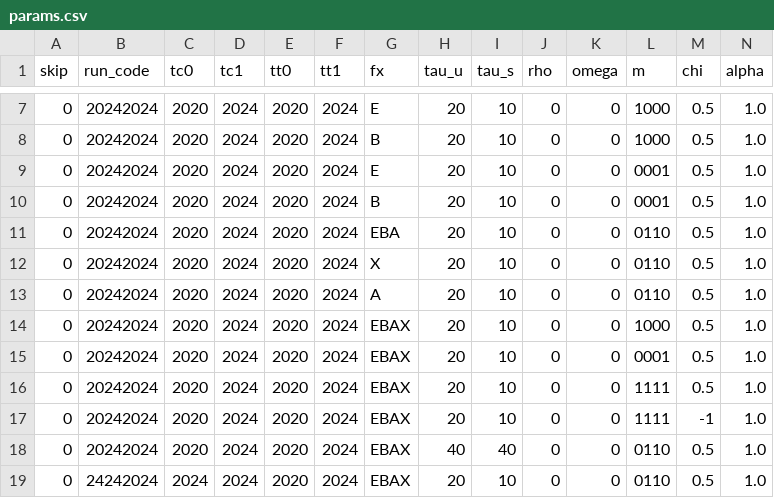
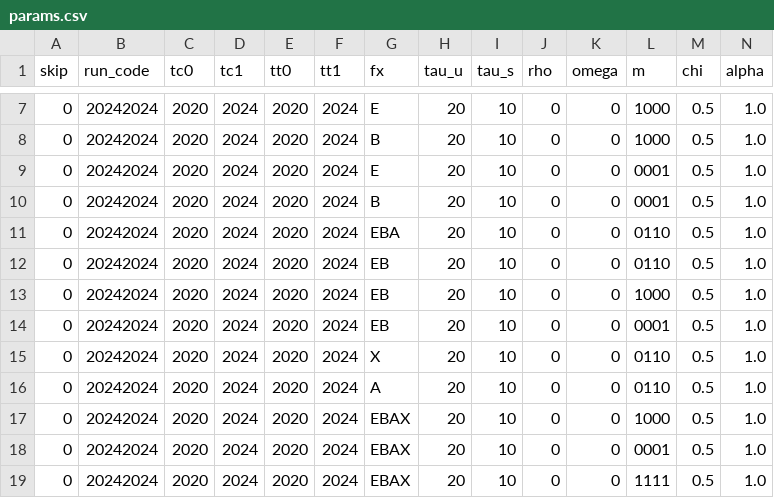
Before and after one commit to LarryCram/EconomicsBusiness, a CSV file: params.csv, drawn as a sheet; only a part is shown, gaps mark what is left out; the shorter side is filled out with more unchanged rows; rows hold the shown columns only; the diff names each change by its address in the sheet, - before the commit and + after, or states it on an @@ line.

```diff
--- a/params.csv
+++ b/params.csv
+row 12: 0 | 20242024 | 2020 | 2024 | 2020 | 2024 | EB | 20 | 10 | 0 | 0 | 0110 | 0.5 | 1.0
+row 13: 0 | 20242024 | 2020 | 2024 | 2020 | 2024 | EB | 20 | 10 | 0 | 0 | 1000 | 0.5 | 1.0
+row 14: 0 | 20242024 | 2020 | 2024 | 2020 | 2024 | EB | 20 | 10 | 0 | 0 | 0001 | 0.5 | 1.0
```
Also changed, not shown: 10 other files.
